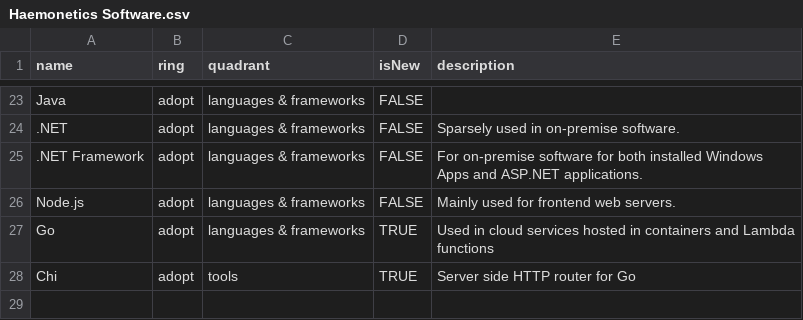
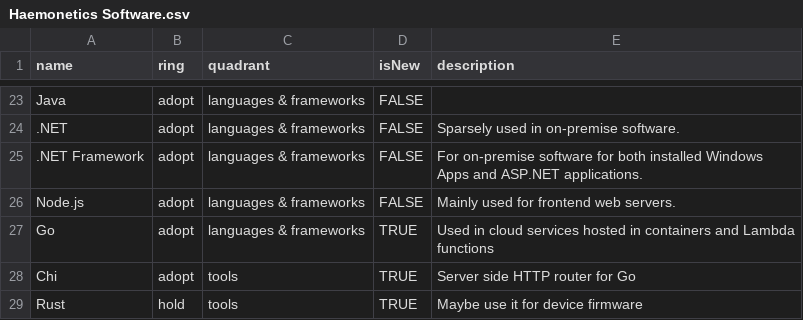
Before and after one commit to hae-rnd-software/tech-radar, a CSV file: Haemonetics Software.csv, drawn as a sheet; only a part is shown, gaps mark what is left out; the diff names each change by its address in the sheet, - before the commit and + after, or states it on an @@ line.

Commit message:
Update Haemonetics Software.csv

```diff
--- a/Haemonetics Software.csv
+++ b/Haemonetics Software.csv
+row 29: Rust | hold | tools | TRUE | Maybe use it for device firmware
```
